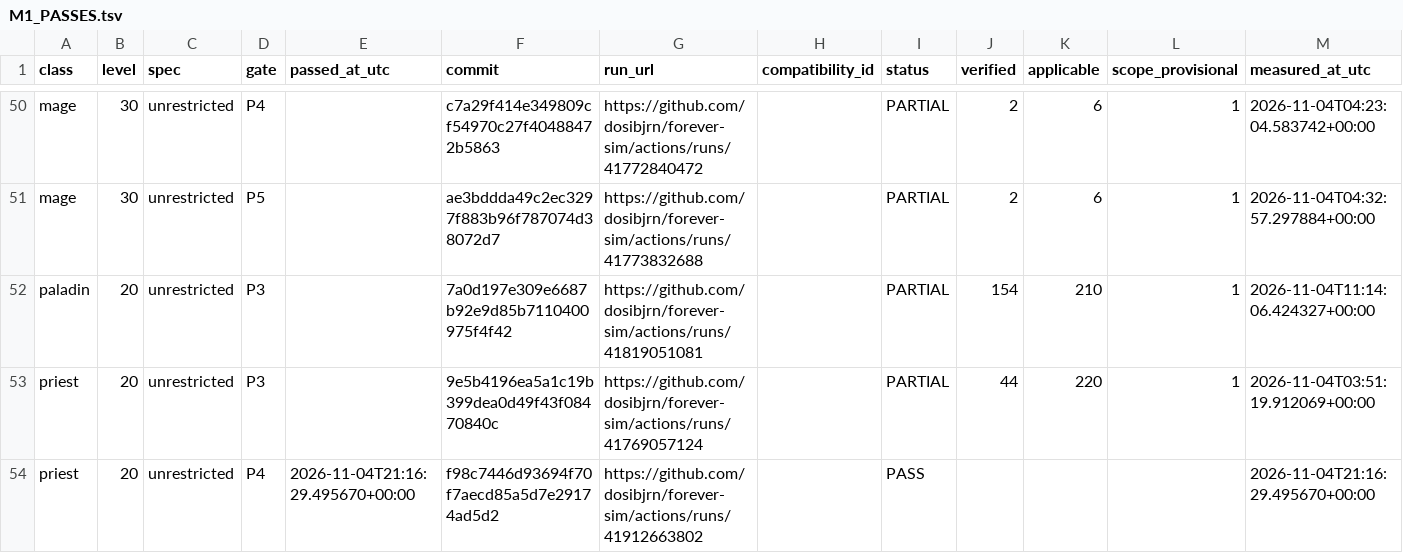
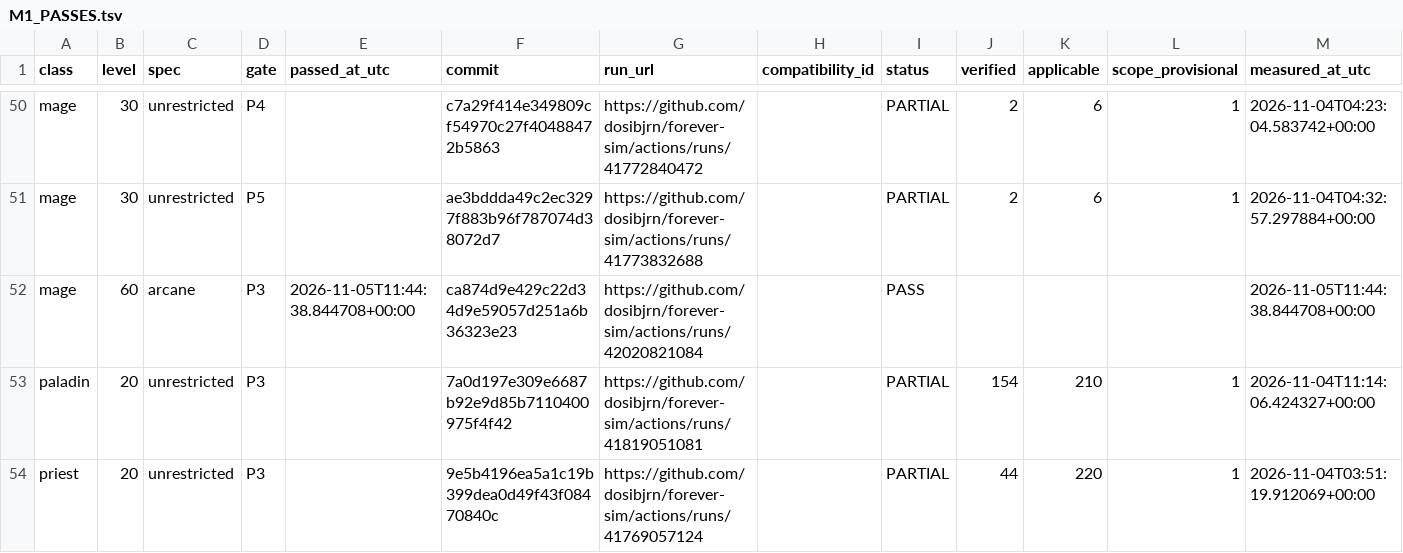
Before and after one commit to dosibjrn/forever-sim, a TSV file: docs/planning/M1_PASSES.tsv, drawn as a sheet; only a part is shown, gaps mark what is left out; the shorter side is filled out with more unchanged rows.

```diff
--- a/docs/planning/M1_PASSES.tsv
+++ b/docs/planning/M1_PASSES.tsv
@@ -51,2 +51,3 @@ mage	30	unrestricted	P4		c7a29f414e349809cf54970c27f40488472b5863	https://github
 mage	30	unrestricted	P5		ae3bddda49c2ec3297f883b96f787074d38072d7	https://github.com/dosibjrn/forever-sim/actions/runs/41773832688		PARTIAL	2	6	1	2026-11-04T04:32:57.297884+00:00
+mage	60	arcane	P3	2026-11-05T11:44:38.844708+00:00	ca874d9e429c22d34d9e59057d251a6b36323e23	https://github.com/dosibjrn/forever-sim/actions/runs/42020821084		PASS				2026-11-05T11:44:38.844708+00:00
 paladin	20	unrestricted	P3		7a0d197e309e6687b92e9d85b7110400975f4f42	https://github.com/dosibjrn/forever-sim/actions/runs/41819051081		PARTIAL	154	210	1	2026-11-04T11:14:06.424327+00:00
```
Also changed, not shown: 1 other file.
